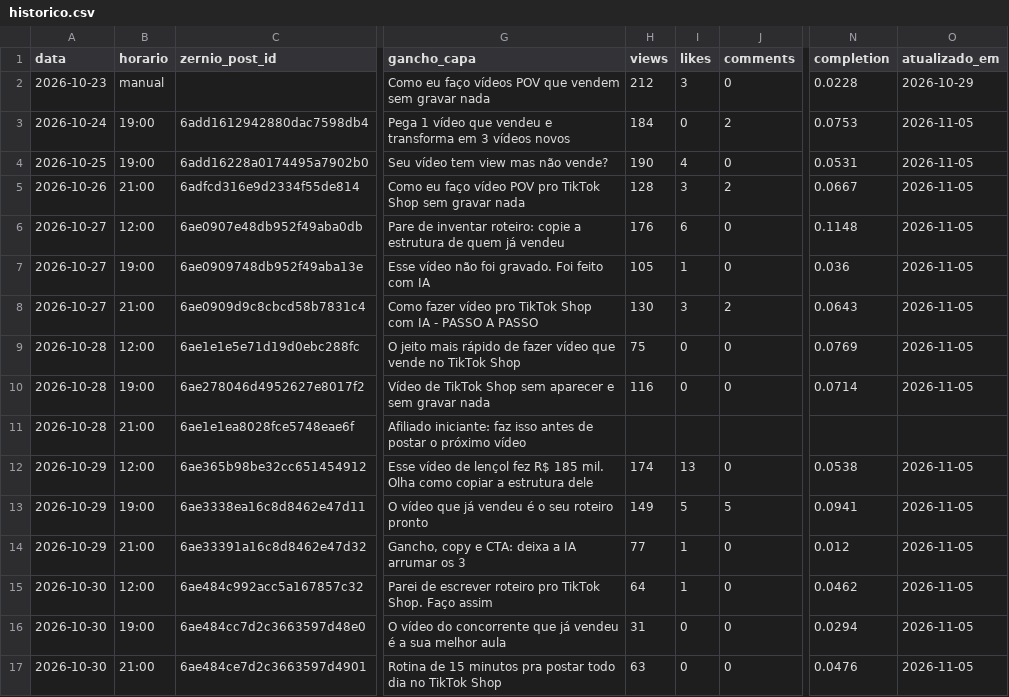
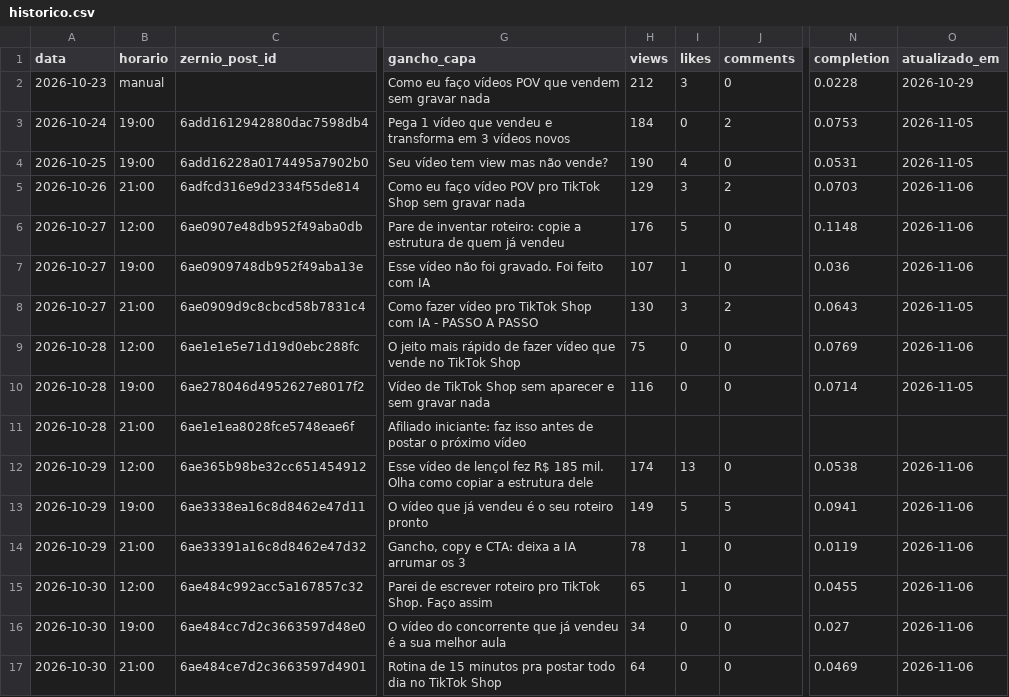
Before and after one commit to lucas5342648/optimizze-carrosseis, a CSV file: historico.csv, drawn as a sheet; only a part is shown, gaps mark what is left out; the diff covers the shown part only; the diff names each change by its address in the sheet, - before the commit and + after, or states it on an @@ line.

```diff
--- a/historico.csv
+++ b/historico.csv
-H5 (views): 128
+H5 (views): 129
-N5 (completion): 0.0667
+N5 (completion): 0.0703
-O5:O7 (atualizado_em): 2026-11-05
+O5:O7 (atualizado_em): 2026-11-06
-I6 (likes): 6
+I6 (likes): 5
-H7 (views): 105
+H7 (views): 107
-O9 (atualizado_em): 2026-11-05
+O9 (atualizado_em): 2026-11-06
-O12:O17 (atualizado_em): 2026-11-05
+O12:O17 (atualizado_em): 2026-11-06
-H14 (views): 77
+H14 (views): 78
-N14 (completion): 0.012
+N14 (completion): 0.0119
-H15 (views): 64
+H15 (views): 65
-N15 (completion): 0.0462
+N15 (completion): 0.0455
-H16 (views): 31
+H16 (views): 34
-N16 (completion): 0.0294
+N16 (completion): 0.027
-H17 (views): 63
+H17 (views): 64
-N17 (completion): 0.0476
+N17 (completion): 0.0469
```
Also changed, not shown: 48 edited cells elsewhere in this file, 34 other files.
